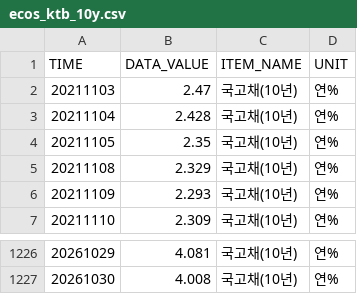
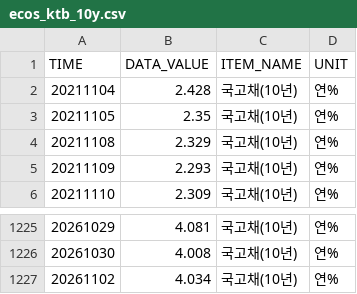
Before and after one commit to kihyunoh0317-dotcom/kho, a CSV file: ecos_ktb_10y.csv, drawn as a sheet; only a part is shown, gaps mark what is left out.

```diff
--- a/ecos_ktb_10y.csv
+++ b/ecos_ktb_10y.csv
@@ -1,3 +1,2 @@
 TIME,DATA_VALUE,ITEM_NAME,UNIT
-20211103,2.47,국고채(10년),연%
 20211104,2.428,국고채(10년),연%
@@ -1227 +1226,2 @@
 20261030,4.008,국고채(10년),연%
+20261102,4.034,국고채(10년),연%
```
Also changed, not shown: bond_spread_3y.csv, ecos_corp_aa_3y.csv, 7 other files.
